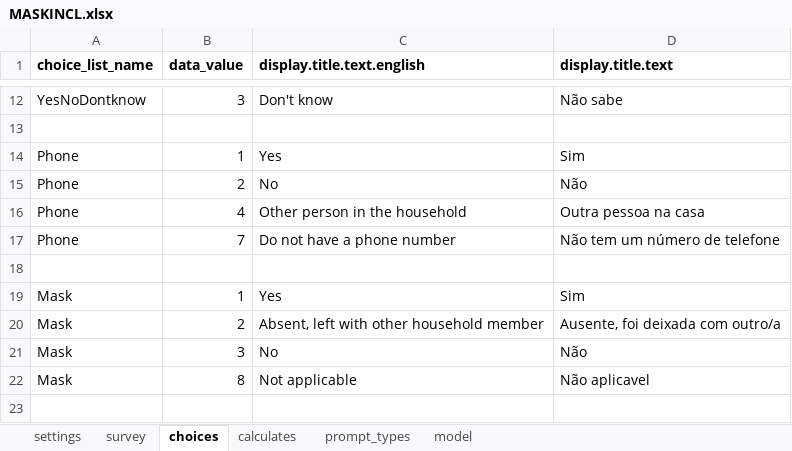
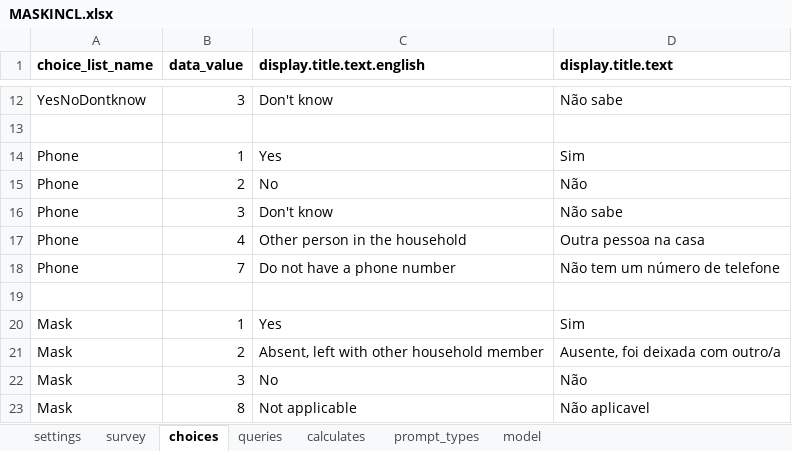
Before and after one commit to sarahstou/MASKCOVID, an Excel workbook: app/config/tables/MASKINCL/Forms/MASKINCL/MASKINCL.xlsx, sheet choices, drawn as a sheet; only a part is shown, gaps mark what is left out; the shorter side is filled out with more unchanged rows; values as stored, in another font and other column widths than the file's, no borders; the diff names each change by its address in the sheet, - before the commit and + after, or states it on an @@ line.

```diff
--- a/app/config/tables/MASKINCL/Forms/MASKINCL/MASKINCL.xlsx (sheet choices)
+++ b/app/config/tables/MASKINCL/Forms/MASKINCL/MASKINCL.xlsx (sheet choices)
+sheet tab: queries
+row 16: Phone | 3 | Don't know | Não sabe
```
Also changed, not shown: sheet model, sheet survey, sheet prompt_types, sheet settings, app/config/tables/MASKHOUSEHOLD/Forms/MASKHOUSEHOLD/MASKHOUSEHOLD.xlsx, 16 other files.
